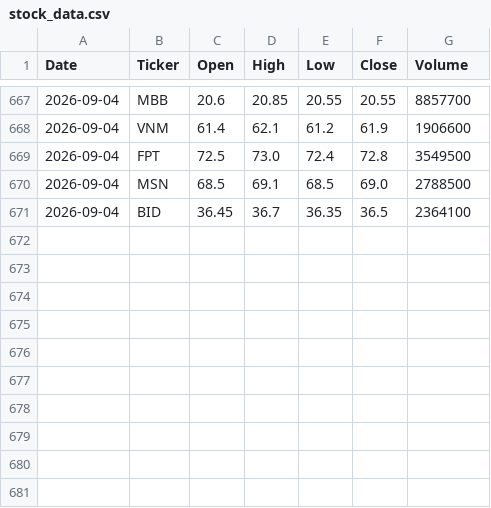
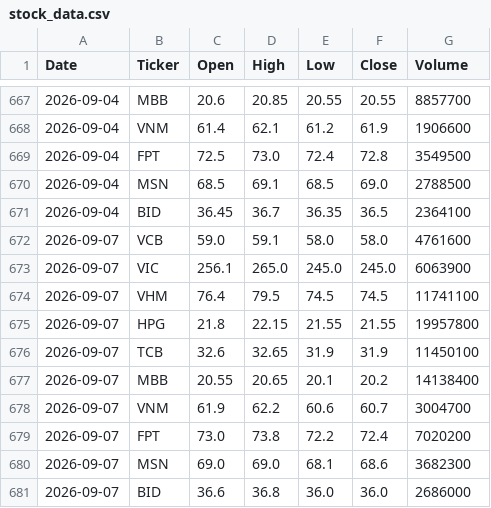
Before and after one commit to thaonp1296/vn-stock-data, a CSV file: data/stock_data.csv, drawn as a sheet; only a part is shown, gaps mark what is left out.

```diff
--- a/data/stock_data.csv
+++ b/data/stock_data.csv
@@ -671 +671,11 @@ Date,Ticker,Open,High,Low,Close,Volume
 2026-09-04,BID,36.45,36.7,36.35,36.5,2364100
+2026-09-07,VCB,59.0,59.1,58.0,58.0,4761600
+2026-09-07,VIC,256.1,265.0,245.0,245.0,6063900
+2026-09-07,VHM,76.4,79.5,74.5,74.5,11741100
+2026-09-07,HPG,21.8,22.15,21.55,21.55,19957800
+2026-09-07,TCB,32.6,32.65,31.9,31.9,11450100
+2026-09-07,MBB,20.55,20.65,20.1,20.2,14138400
+2026-09-07,VNM,61.9,62.2,60.6,60.7,3004700
+2026-09-07,FPT,73.0,73.8,72.2,72.4,7020200
+2026-09-07,MSN,69.0,69.0,68.1,68.6,3682300
+2026-09-07,BID,36.6,36.8,36.0,36.0,2686000
```
Also changed, not shown: 1 other file.
